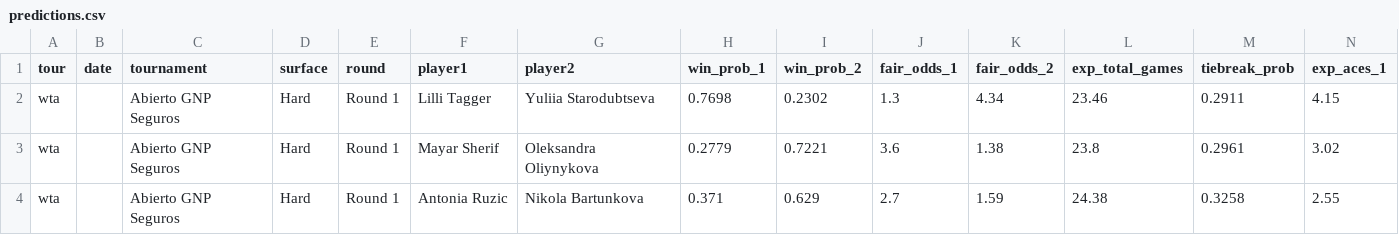
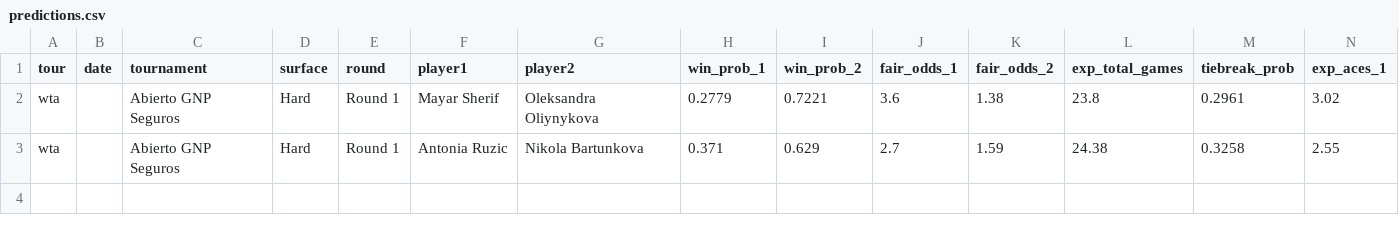
Before and after one commit to DanielTomaro13/Tennis-Modelling, a CSV file: reports/predictions.csv, drawn as a sheet; only a part is shown; rows hold the shown columns only; the diff names each change by its address in the sheet, - before the commit and + after, or states it on an @@ line.

```diff
--- a/reports/predictions.csv
+++ b/reports/predictions.csv
-row 2: wta |  | Abierto GNP Seguros | Hard | Round 1 | Lilli Tagger | Yuliia Starodubtseva | 0.7698 | 0.2302 | 1.3 | 4.34 | 23.46 | 0.2911 | 4.15
```
Also changed, not shown: 7 other files.
